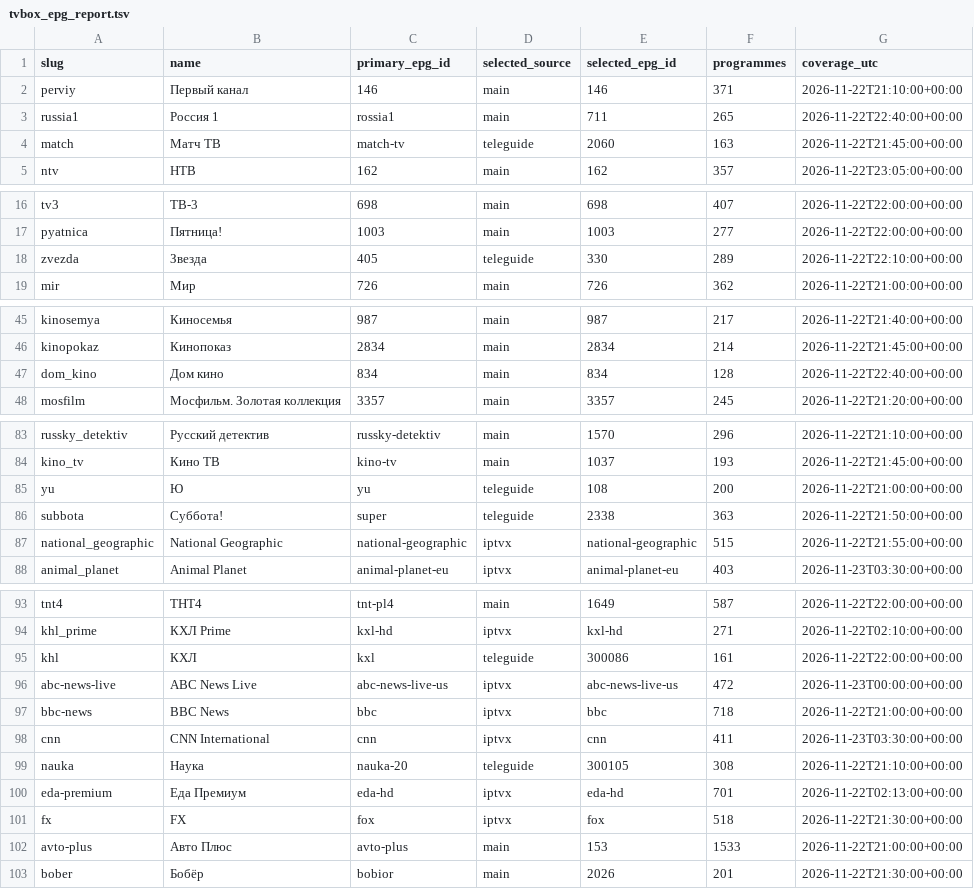
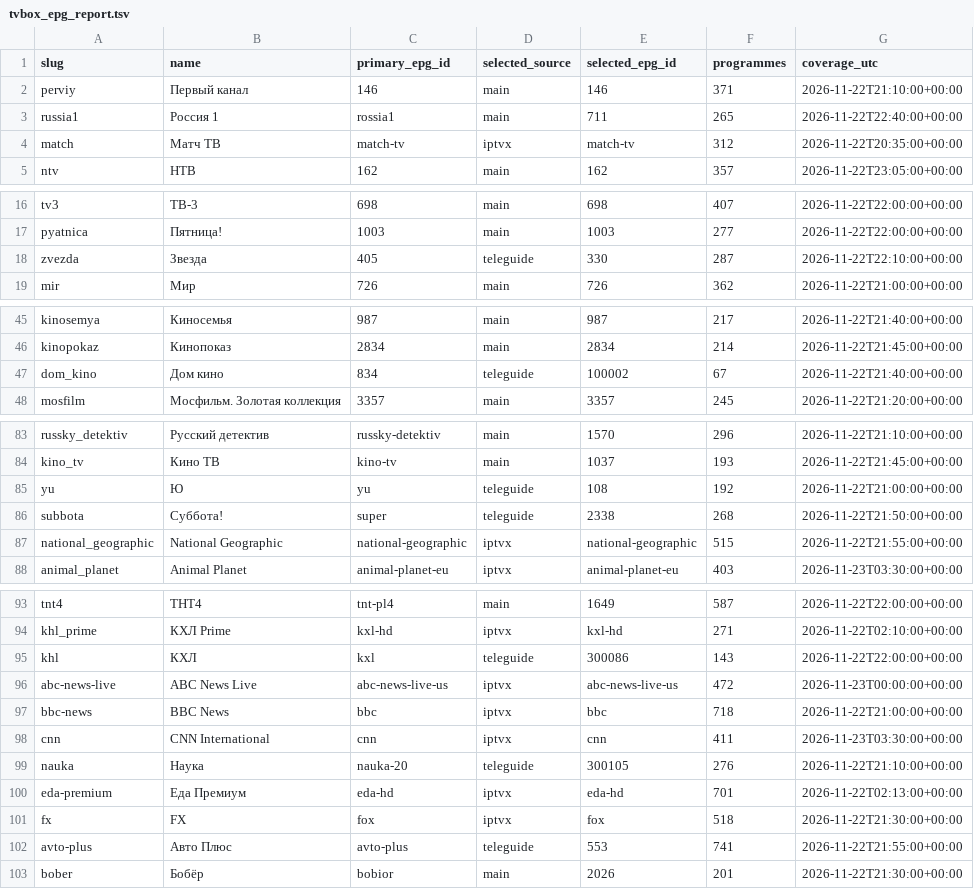
Before and after one commit to Commodo163/sys-cache-7c91, a TSV file: data/tvbox_epg_report.tsv, drawn as a sheet; only a part is shown, gaps mark what is left out; the diff covers the shown part only.

```diff
--- a/data/tvbox_epg_report.tsv
+++ b/data/tvbox_epg_report.tsv
@@ -3,3 +3,3 @@ perviy	Первый канал	146	main	146	371	2026-11-22T21:10:00+00:00
 russia1	Россия 1	rossia1	main	711	265	2026-11-22T22:40:00+00:00
-match	Матч ТВ	match-tv	teleguide	2060	163	2026-11-22T21:45:00+00:00
+match	Матч ТВ	match-tv	iptvx	match-tv	312	2026-11-22T20:35:00+00:00
 ntv	НТВ	162	main	162	357	2026-11-22T23:05:00+00:00
@@ -17,3 +17,3 @@ tv3	ТВ-3	698	main	698	407	2026-11-22T22:00:00+00:00
 pyatnica	Пятница!	1003	main	1003	277	2026-11-22T22:00:00+00:00
-zvezda	Звезда	405	teleguide	330	289	2026-11-22T22:10:00+00:00
+zvezda	Звезда	405	teleguide	330	287	2026-11-22T22:10:00+00:00
 mir	Мир	726	main	726	362	2026-11-22T21:00:00+00:00
@@ -46,3 +46,3 @@ kinosemya	Киносемья	987	main	987	217	2026-11-22T21:40:00+00:00
 kinopokaz	Кинопоказ	2834	main	2834	214	2026-11-22T21:45:00+00:00
-dom_kino	Дом кино	834	main	834	128	2026-11-22T22:40:00+00:00
+dom_kino	Дом кино	834	teleguide	100002	67	2026-11-22T21:40:00+00:00
 mosfilm	Мосфильм. Золотая коллекция	3357	main	3357	245	2026-11-22T21:20:00+00:00
@@ -84,4 +84,4 @@ russky_detektiv	Русский детектив	russky-detektiv	main	1570	296	20
 kino_tv	Кино ТВ	kino-tv	main	1037	193	2026-11-22T21:45:00+00:00
-yu	Ю	yu	teleguide	108	200	2026-11-22T21:00:00+00:00
-subbota	Суббота!	super	teleguide	2338	363	2026-11-22T21:50:00+00:00
+yu	Ю	yu	teleguide	108	192	2026-11-22T21:00:00+00:00
+subbota	Суббота!	super	teleguide	2338	268	2026-11-22T21:50:00+00:00
 national_geographic	National Geographic	national-geographic	iptvx	national-geographic	515	2026-11-22T21:55:00+00:00
@@ -94,3 +94,3 @@ tnt4	ТНТ4	tnt-pl4	main	1649	587	2026-11-22T22:00:00+00:00
 khl_prime	КХЛ Prime	kxl-hd	iptvx	kxl-hd	271	2026-11-22T02:10:00+00:00
-khl	КХЛ	kxl	teleguide	300086	161	2026-11-22T22:00:00+00:00
+khl	КХЛ	kxl	teleguide	300086	143	2026-11-22T22:00:00+00:00
 abc-news-live	ABC News Live	abc-news-live-us	iptvx	abc-news-live-us	472	2026-11-23T00:00:00+00:00
@@ -98,6 +98,6 @@ bbc-news	BBC News	bbc	iptvx	bbc	718	2026-11-22T21:00:00+00:00
 cnn	CNN International	cnn	iptvx	cnn	411	2026-11-23T03:30:00+00:00
-nauka	Наука	nauka-20	teleguide	300105	308	2026-11-22T21:10:00+00:00
+nauka	Наука	nauka-20	teleguide	300105	276	2026-11-22T21:10:00+00:00
 eda-premium	Еда Премиум	eda-hd	iptvx	eda-hd	701	2026-11-22T02:13:00+00:00
 fx	FX	fox	iptvx	fox	518	2026-11-22T21:30:00+00:00
-avto-plus	Авто Плюс	avto-plus	main	153	1533	2026-11-22T21:00:00+00:00
+avto-plus	Авто Плюс	avto-plus	teleguide	553	741	2026-11-22T21:55:00+00:00
 bober	Бобёр	bobior	main	2026	201	2026-11-22T21:30:00+00:00
```
Also changed, not shown: 19 edited cells elsewhere in this file, 3 other files.
